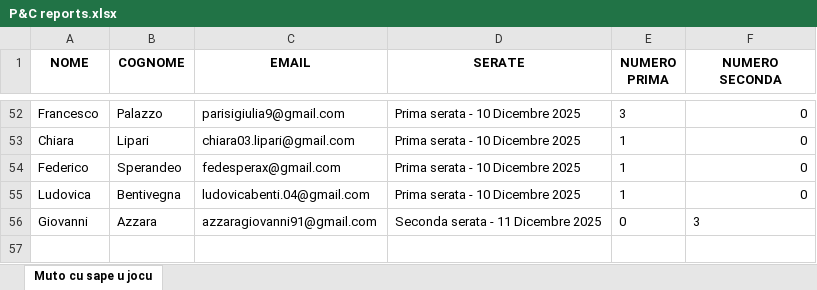
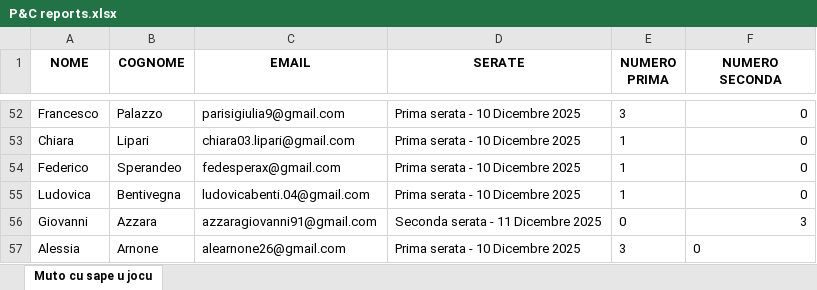
Before and after one commit to FrigoriferoAccecante/ticketfast_streamlit_final, an Excel workbook: P&C reports.xlsx, sheet Muto cu sape u jocu, drawn as a sheet; only a part is shown, gaps mark what is left out; values as stored, in another font and other column widths than the file's, no borders; the diff names each change by its address in the sheet, - before the commit and + after, or states it on an @@ line.

Commit message:
Aggiornamento automatico P&C reports.xlsx

```diff
--- a/P&C reports.xlsx (sheet Muto cu sape u jocu)
+++ b/P&C reports.xlsx (sheet Muto cu sape u jocu)
-F56 alignment: left
+F56 alignment: right
+row 57: Alessia | Arnone | alearnone26@gmail.com | Prima serata - 10 Dicembre 2025 | 3 | 0
```
